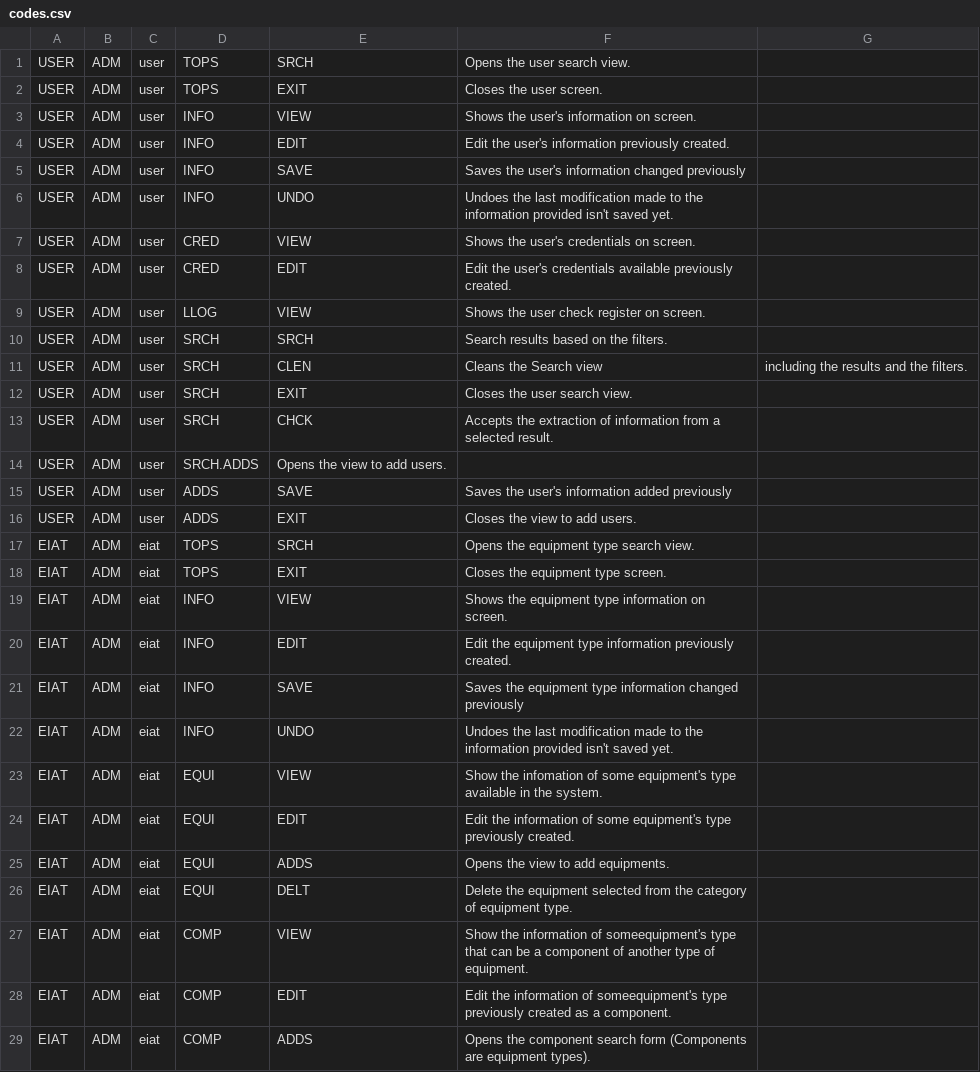
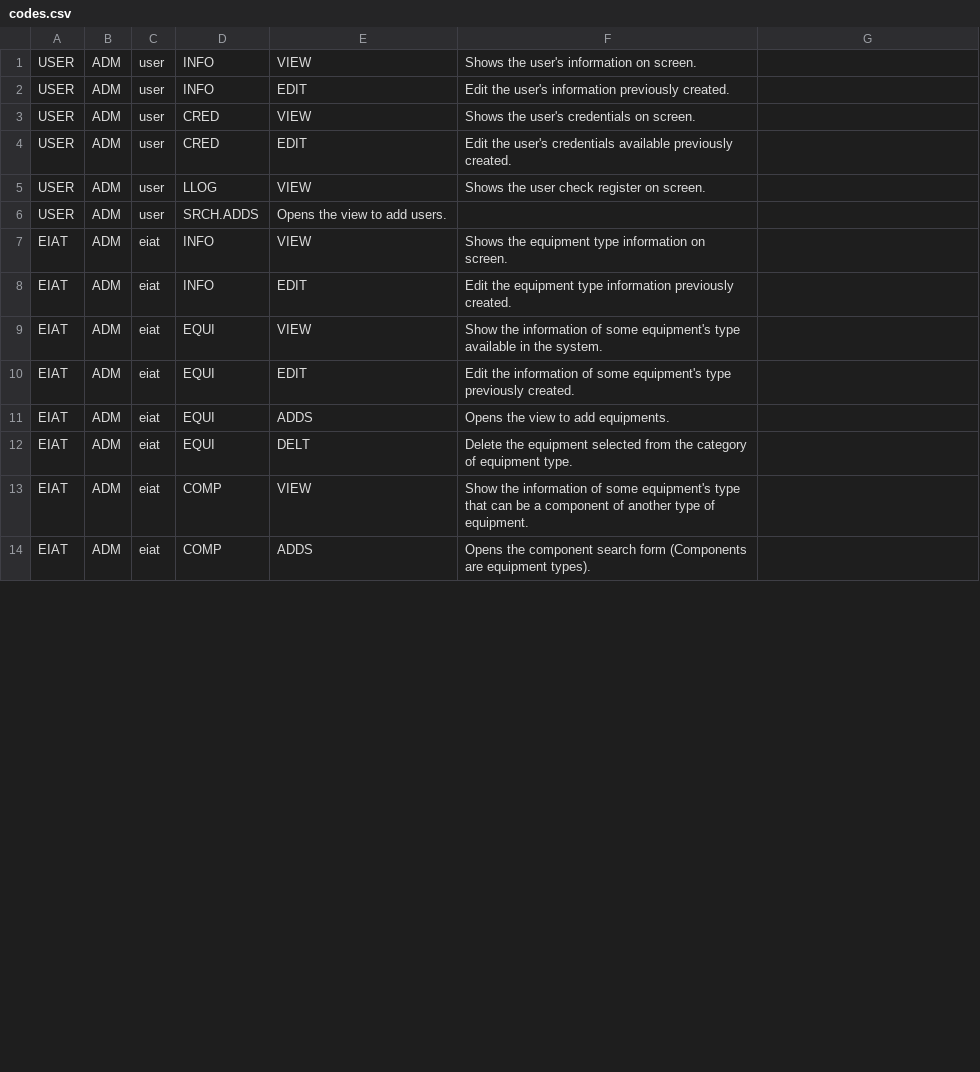
Before and after one commit to idbcgroup/GMH, a CSV file: ejb/src/main/resources/codes.csv, drawn as a sheet; only a part is shown; the diff covers the shown part only.

Commit message:
update codes

```diff
--- a/ejb/src/main/resources/codes.csv
+++ b/ejb/src/main/resources/codes.csv
@@ -1,7 +1,3 @@
-USER,ADM,user,TOPS,SRCH,Opens the user search view.
-USER,ADM,user,TOPS,EXIT,Closes the user screen.
 USER,ADM,user,INFO,VIEW,Shows the user's information on screen.
 USER,ADM,user,INFO,EDIT,Edit the user's information previously created.
-USER,ADM,user,INFO,SAVE,Saves the user's information changed previously
-USER,ADM,user,INFO,UNDO, Undoes the last modification made to the information provided isn't saved yet.
 USER,ADM,user,CRED,VIEW,Shows the user's credentials on screen.
@@ -9,11 +5,3 @@ USER,ADM,user,CRED,EDIT,Edit the user's credentials  available previously create
 USER,ADM,user,LLOG,VIEW,Shows the user check register on screen.
-USER,ADM,user,SRCH,SRCH,Search results based on the filters.
-USER,ADM,user,SRCH,CLEN,Cleans the Search view, including the results and the filters.
-USER,ADM,user,SRCH,EXIT,Closes the user search view.
-USER,ADM,user,SRCH,CHCK,Accepts the extraction of information from a selected result.
 USER,ADM,user,SRCH.ADDS,Opens the view to add users.
-USER,ADM,user,ADDS,SAVE,Saves the user's information added previously
-USER,ADM,user,ADDS,EXIT,Closes the view to add users.
-EIAT,ADM,eiat,TOPS,SRCH,Opens the equipment type search view.
-EIAT,ADM,eiat,TOPS,EXIT,Closes the equipment type screen.
 EIAT,ADM,eiat,INFO,VIEW,Shows the equipment type information on screen.
@@ -21,4 +9,2 @@ EIAT,ADM,eiat,INFO,EDIT,Edit  the equipment type information previously created.
-EIAT,ADM,eiat,INFO,SAVE,Saves the equipment type information changed previously
-EIAT,ADM,eiat,INFO,UNDO,Undoes the last modification made to the information provided isn't saved yet.
-EIAT,ADM,eiat,EQUI,VIEW,Show the infomation of some equipment's type available in the system.
+EIAT,ADM,eiat,EQUI,VIEW,Show the information of some equipment's type available in the system.
 EIAT,ADM,eiat,EQUI,EDIT,Edit the information of some equipment's type previously created.
@@ -26,4 +12,3 @@ EIAT,ADM,eiat,EQUI,ADDS,Opens the view to add equipments.
 EIAT,ADM,eiat,EQUI,DELT,Delete the equipment selected from the category of equipment type.
-EIAT,ADM,eiat,COMP,VIEW,Show the information of someequipment's type that can be a component of another type of equipment.
-EIAT,ADM,eiat,COMP,EDIT,Edit the information of someequipment's type previously created as a component.
+EIAT,ADM,eiat,COMP,VIEW,Show the information of some equipment's type that can be a component of another type of equipment.
 EIAT,ADM,eiat,COMP,ADDS,Opens the component search form (Components are equipment types).
```
Also changed, not shown: 18 added rows and 1 edited cell elsewhere in this file.
